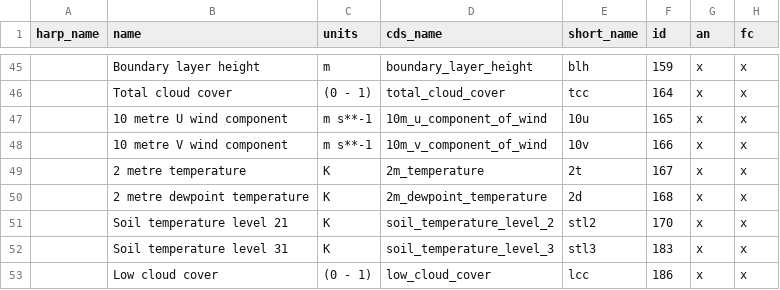
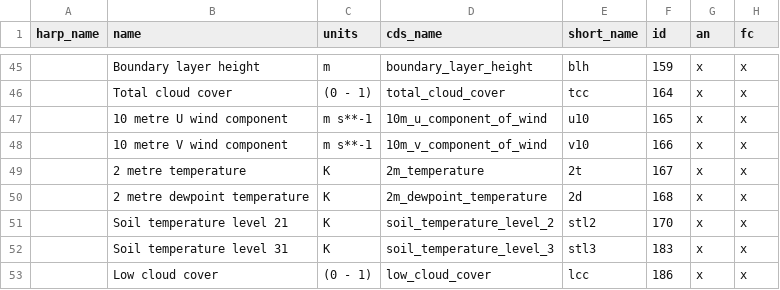
Before and after one commit to hygeos/HARP, a CSV file: harp/providers/ECMWF/C3S/ERA5/hourly/tables/table2.csv, drawn as a sheet; only a part is shown, gaps mark what is left out.

Commit message:
fix naming in ERA5 table

```diff
--- a/harp/providers/ECMWF/C3S/ERA5/hourly/tables/table2.csv
+++ b/harp/providers/ECMWF/C3S/ERA5/hourly/tables/table2.csv
@@ -46,4 +46,4 @@
 ,                             Total cloud cover,(0 - 1),total_cloud_cover,tcc,164,x,x
-,                             10 metre U wind component,m s**-1,10m_u_component_of_wind,10u,165,x,x
-,                             10 metre V wind component,m s**-1,10m_v_component_of_wind,10v,166,x,x
+,                             10 metre U wind component,m s**-1,10m_u_component_of_wind,u10,165,x,x
+,                             10 metre V wind component,m s**-1,10m_v_component_of_wind,v10,166,x,x
 ,                             2 metre temperature,K,2m_temperature,2t,167,x,x
```
